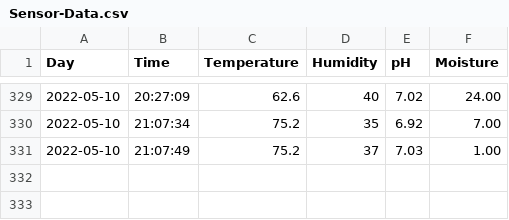
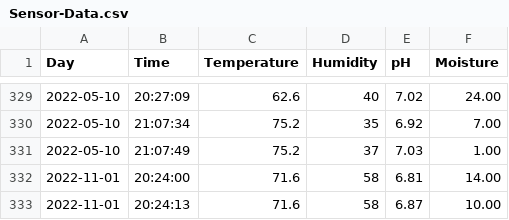
Before and after one commit to brycesilan/CSUS-Senior-Project, a CSV file: Software-sem1/Sensor-Data.csv, drawn as a sheet; only a part is shown, gaps mark what is left out.

```diff
--- a/Software-sem1/Sensor-Data.csv
+++ b/Software-sem1/Sensor-Data.csv
@@ -331 +331,3 @@ Day,Time,Temperature,Humidity,pH,Moisture
 2022-05-10,21:07:49,75.2,37,7.03,1.00
+2022-11-01,20:24:00,71.6,58,6.81,14.00
+2022-11-01,20:24:13,71.6,58,6.87,10.00
```
Also changed, not shown: 2 other files.
